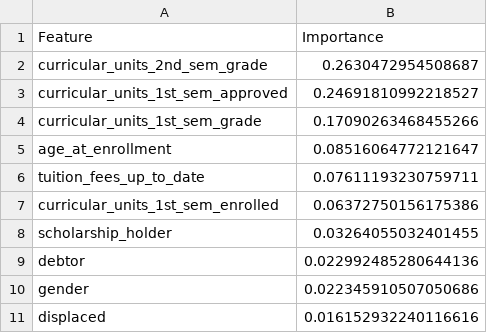
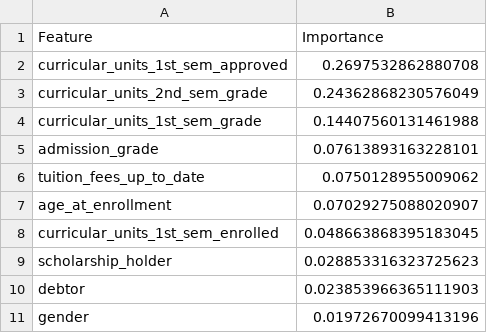
Before and after one commit to ahyde321/early-dropout-prediction-system, a CSV file: models/final/artifacts/feature_importance.csv, drawn as a sheet.

Commit message:
fixed late pipe and updated late models

```diff
--- a/models/final/artifacts/feature_importance.csv
+++ b/models/final/artifacts/feature_importance.csv
@@ -1,11 +1,11 @@
 Feature,Importance
-curricular_units_2nd_sem_grade,0.2630472954508687
-curricular_units_1st_sem_approved,0.24691810992218527
-curricular_units_1st_sem_grade,0.17090263468455266
-age_at_enrollment,0.08516064772121647
-tuition_fees_up_to_date,0.07611193230759711
-curricular_units_1st_sem_enrolled,0.06372750156175386
-scholarship_holder,0.03264055032401455
-debtor,0.022992485280644136
-gender,0.022345910507050686
-displaced,0.016152932240116616
+curricular_units_1st_sem_approved,0.2697532862880708
+curricular_units_2nd_sem_grade,0.24362868230576049
+curricular_units_1st_sem_grade,0.14407560131461988
+admission_grade,0.07613893163228101
+tuition_fees_up_to_date,0.0750128955009062
+age_at_enrollment,0.07029275088020907
+curricular_units_1st_sem_enrolled,0.048663868395183045
+scholarship_holder,0.028853316323725623
+debtor,0.023853966365111903
+gender,0.01972670099413196
```
Also changed, not shown: 21 other files.
